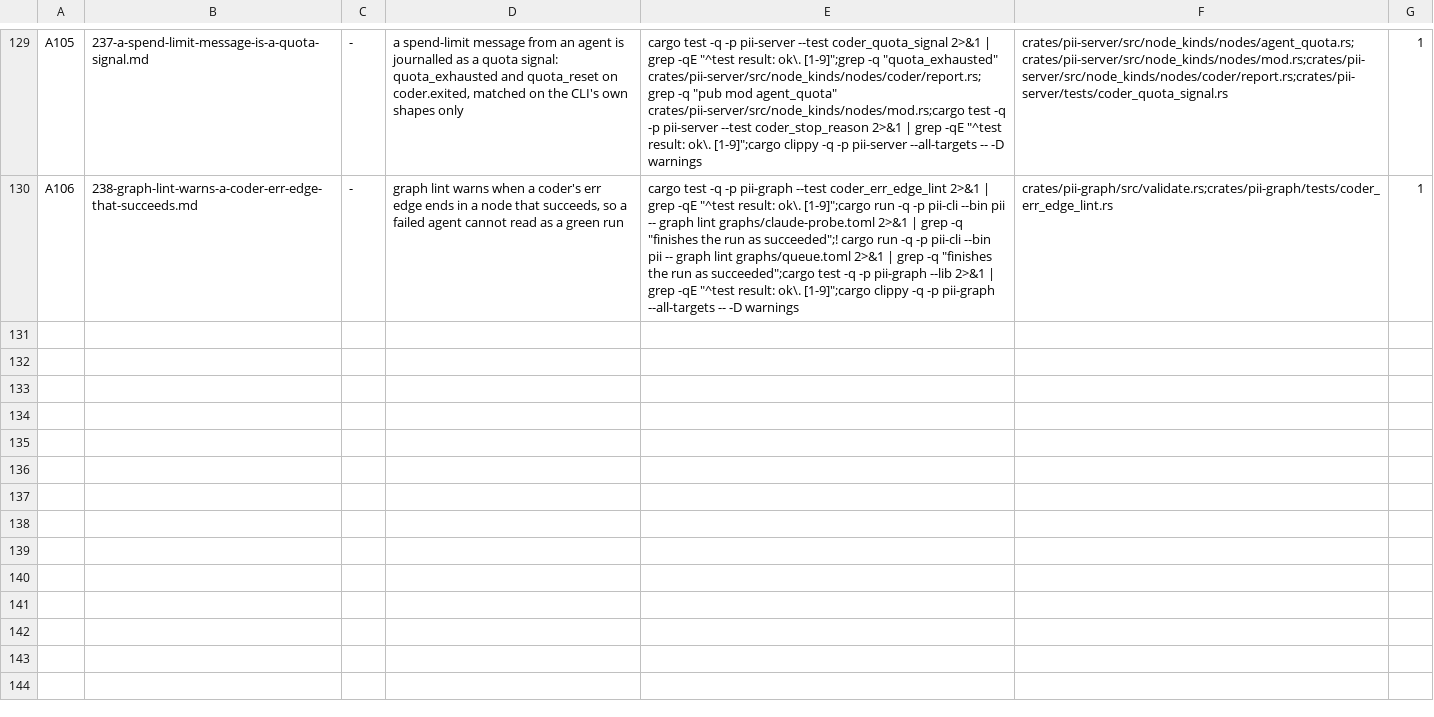
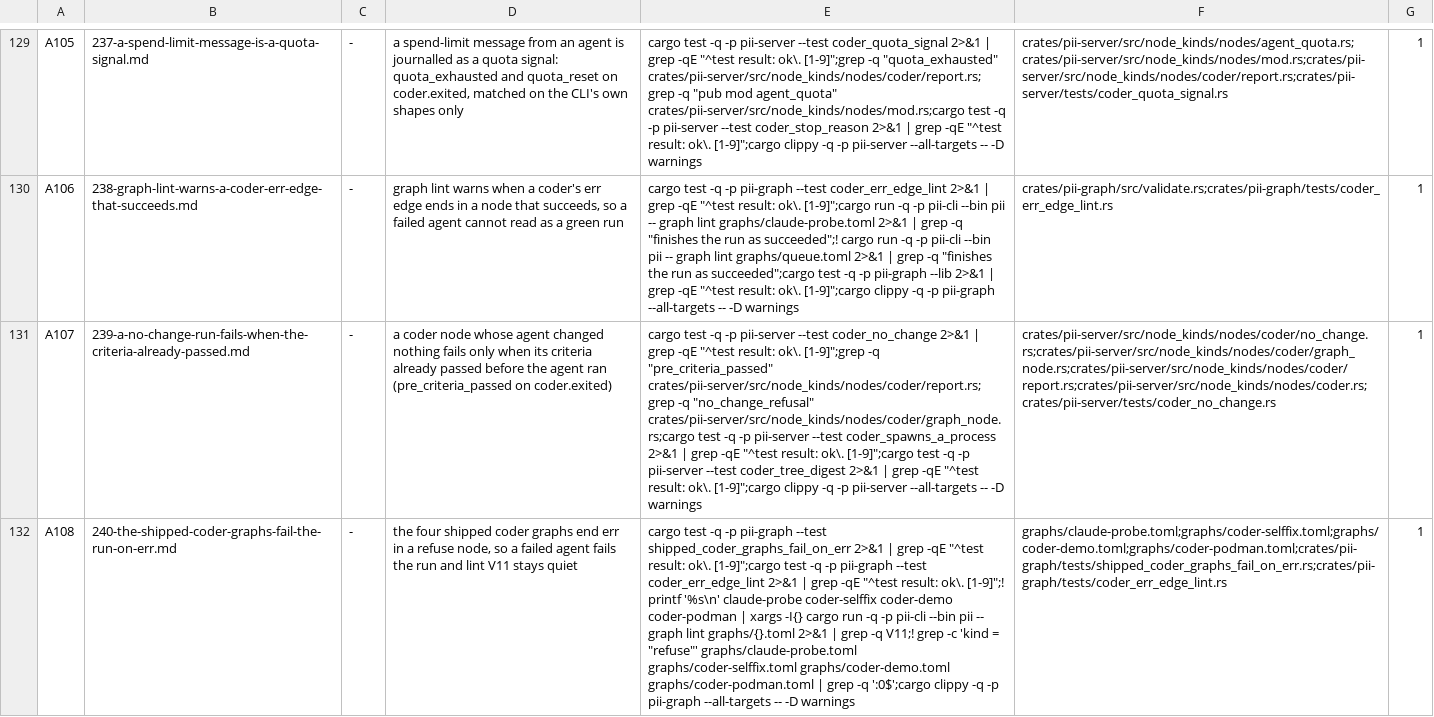
Before and after one commit to bitscrafts/pi-improved, a TSV file: scripts/autonomy/plan.tsv, drawn as a sheet; only a part is shown, gaps mark what is left out; the diff names each change by its address in the sheet, - before the commit and + after, or states it on an @@ line.

Commit message:
specs 239, 240 and their queue rows: a no-change run, and a failed agent that must fail the run
239 refuses a node whose agent changed nothing only when its criteria already passed before
the agent ran, so an already-satisfied spec is not punished and a blind criterion is caught.
240 ends the err edge of the four shipped coder graphs in a refuse node, so a failed agent
(r000000000641, r000000000706) fails the run instead of finishing succeeded, and lint V11
goes quiet. Spec 240's lint criterion was first read against a stale binary and passed on the
unfixed tree; against a build at HEAD both its shell criteria fail today, as they must.

```diff
--- a/scripts/autonomy/plan.tsv
+++ b/scripts/autonomy/plan.tsv
+row 131: A107 | 239-a-no-change-run-fails-when-the-criteria-already-passed.md | - | a coder node whose agent changed nothing fails only when its criteria already passed before the agent ran (pre_criteria_passed on coder.exited) | cargo test -q -p pii-server --test coder_no_change 2>&1 | grep -qE "^test result: ok\. [1-9]";grep -q "pre_criteria_passed" crates/pii-server/src/node_kinds/nodes/coder/report.rs;grep -q "no_change_refusal" crates/pii-server/src/node_kinds/nodes/coder/graph_node.rs;cargo test -q -p pii-server --test coder_spawns_a_process 2>&1 | grep -qE "^test result: ok\. [1-9]";cargo test -q -p pii-server --test coder_tree_digest 2>&1 | grep -qE "^test result: ok\. [1-9]";cargo clippy -q -p pii-server --all-targets -- -D warnings | crates/pii-server/src/node_kinds/nodes/coder/no_change.rs;crates/pii-server/src/node_kinds/nodes/coder/graph_node.rs;crates/pii-server/src/node_kinds/nodes/coder/report.rs;crates/pii-server/src/node_kinds/nodes/coder.rs;crates/pii-server/tests/coder_no_change.rs | 1
+row 132: A108 | 240-the-shipped-coder-graphs-fail-the-run-on-err.md | - | the four shipped coder graphs end err in a refuse node, so a failed agent fails the run and lint V11 stays quiet | cargo test -q -p pii-graph --test shipped_coder_graphs_fail_on_err 2>&1 | grep -qE "^test result: ok\. [1-9]";cargo test -q -p pii-graph --test coder_err_edge_lint 2>&1 | grep -qE "^test result: ok\. [1-9]";! printf '%s\n' claude-probe coder-selffix coder-demo coder-podman | xargs -I{} cargo run -q -p pii-cli --bin pii -- graph lint graphs/{}.toml 2>&1 | grep -q V11;! grep -c 'kind = "refuse"' graphs/claude-probe.toml graphs/coder-selffix.toml graphs/coder-demo.toml graphs/coder-podman.toml | grep -q ':0$';cargo clippy -q -p pii-graph --all-targets -- -D warnings | graphs/claude-probe.toml;graphs/coder-selffix.toml;graphs/coder-demo.toml;graphs/coder-podman.toml;crates/pii-graph/tests/shipped_coder_graphs_fail_on_err.rs;crates/pii-graph/tests/coder_err_edge_lint.rs | 1
```
Also changed, not shown: 2 other files.
